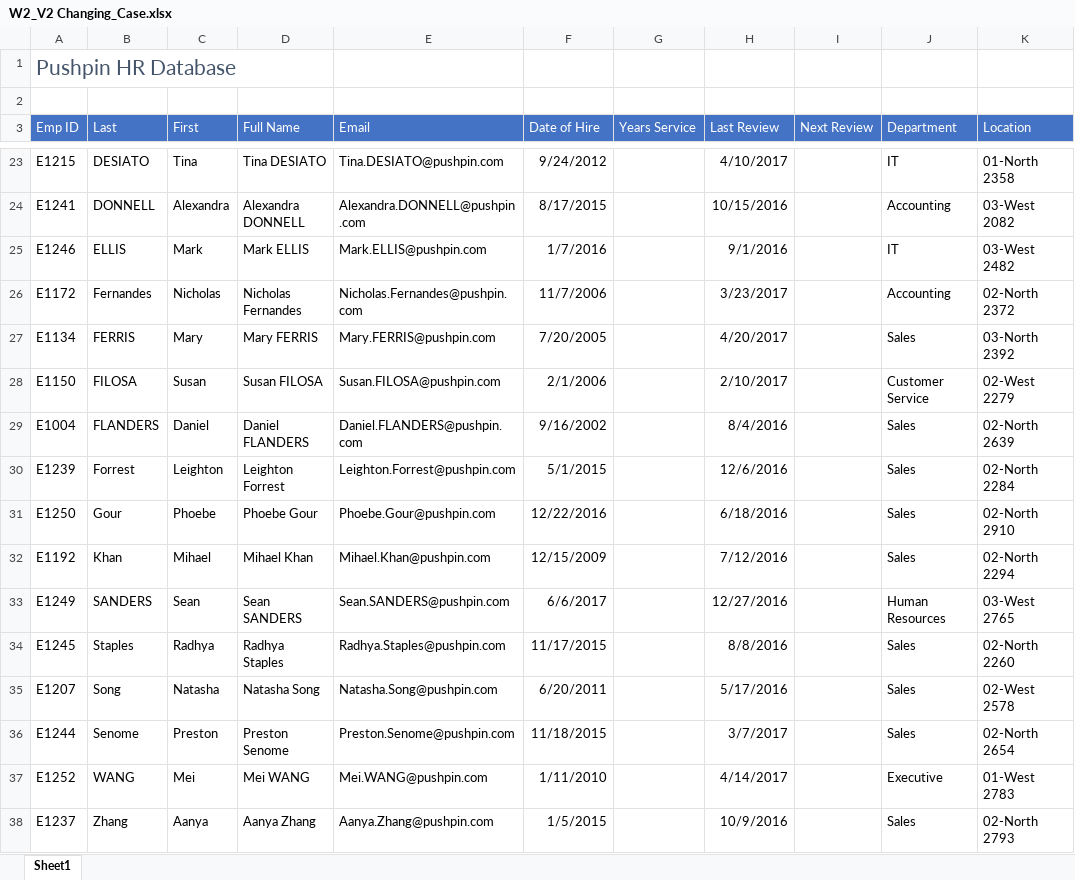
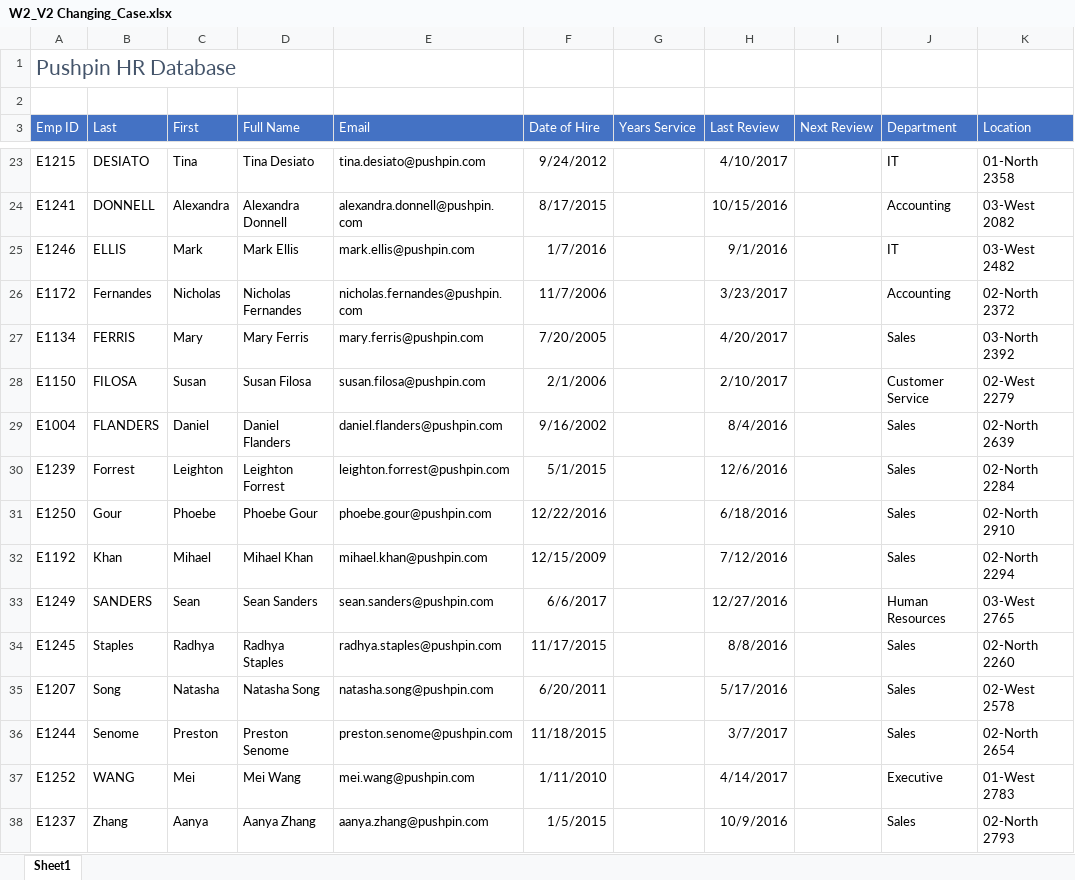
Before and after one commit to SandeepTukkunor/100_Days_Of_Code, an Excel workbook: Visualization/Excel Specialization/Excel Skills for Business Intermediate I/Week 2/W2_V2 Changing_Case.xlsx, sheet Sheet1, drawn as a sheet; only a part is shown, gaps mark what is left out; values as stored, in another font and other column widths than the file's, no borders; the diff covers the shown part only; the diff names each change by its address in the sheet, - before the commit and + after, or states it on an @@ line.

```diff
--- a/Visualization/Excel Specialization/Excel Skills for Business Intermediate I/Week 2/W2_V2 Changing_Case.xlsx (sheet Sheet1)
+++ b/Visualization/Excel Specialization/Excel Skills for Business Intermediate I/Week 2/W2_V2 Changing_Case.xlsx (sheet Sheet1)
-D23 (Full Name): Tina DESIATO
+D23 (Full Name): Tina Desiato
-E23 (Email): Tina.DESIATO@pushpin.com
+E23 (Email): tina.desiato@pushpin.com
-D24 (Full Name): Alexandra DONNELL
+D24 (Full Name): Alexandra Donnell
-E24 (Email): Alexandra.DONNELL@pushpin.com
+E24 (Email): alexandra.donnell@pushpin.com
-D25 (Full Name): Mark ELLIS
+D25 (Full Name): Mark Ellis
-E25 (Email): Mark.ELLIS@pushpin.com
+E25 (Email): mark.ellis@pushpin.com
-E26 (Email): Nicholas.Fernandes@pushpin.com
+E26 (Email): nicholas.fernandes@pushpin.com
-D27 (Full Name): Mary FERRIS
+D27 (Full Name): Mary Ferris
-E27 (Email): Mary.FERRIS@pushpin.com
+E27 (Email): mary.ferris@pushpin.com
-D28 (Full Name): Susan FILOSA
+D28 (Full Name): Susan Filosa
-E28 (Email): Susan.FILOSA@pushpin.com
+E28 (Email): susan.filosa@pushpin.com
-D29 (Full Name): Daniel FLANDERS
+D29 (Full Name): Daniel Flanders
-E29 (Email): Daniel.FLANDERS@pushpin.com
+E29 (Email): daniel.flanders@pushpin.com
-E30 (Email): Leighton.Forrest@pushpin.com
+E30 (Email): leighton.forrest@pushpin.com
-E31 (Email): Phoebe.Gour@pushpin.com
+E31 (Email): phoebe.gour@pushpin.com
-E32 (Email): Mihael.Khan@pushpin.com
+E32 (Email): mihael.khan@pushpin.com
-D33 (Full Name): Sean SANDERS
+D33 (Full Name): Sean Sanders
-E33 (Email): Sean.SANDERS@pushpin.com
+E33 (Email): sean.sanders@pushpin.com
-E34 (Email): Radhya.Staples@pushpin.com
+E34 (Email): radhya.staples@pushpin.com
-E35 (Email): Natasha.Song@pushpin.com
+E35 (Email): natasha.song@pushpin.com
-E36 (Email): Preston.Senome@pushpin.com
+E36 (Email): preston.senome@pushpin.com
-D37 (Full Name): Mei WANG
+D37 (Full Name): Mei Wang
-E37 (Email): Mei.WANG@pushpin.com
+E37 (Email): mei.wang@pushpin.com
-E38 (Email): Aanya.Zhang@pushpin.com
+E38 (Email): aanya.zhang@pushpin.com
```
Also changed, not shown: 31 edited cells elsewhere in this sheet, formulas that keep their value.
